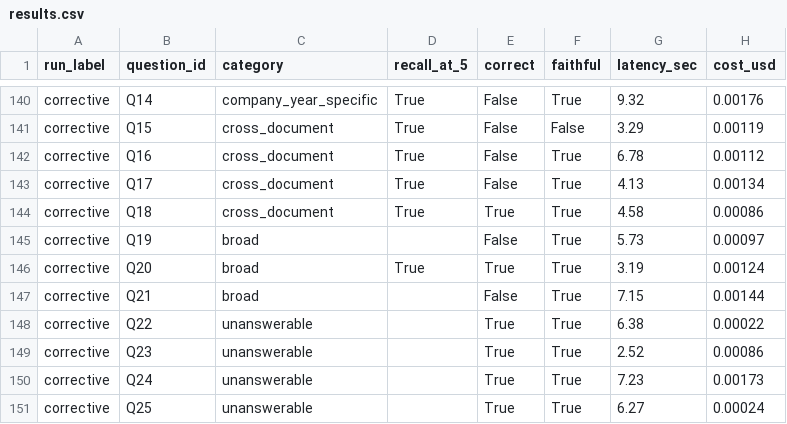
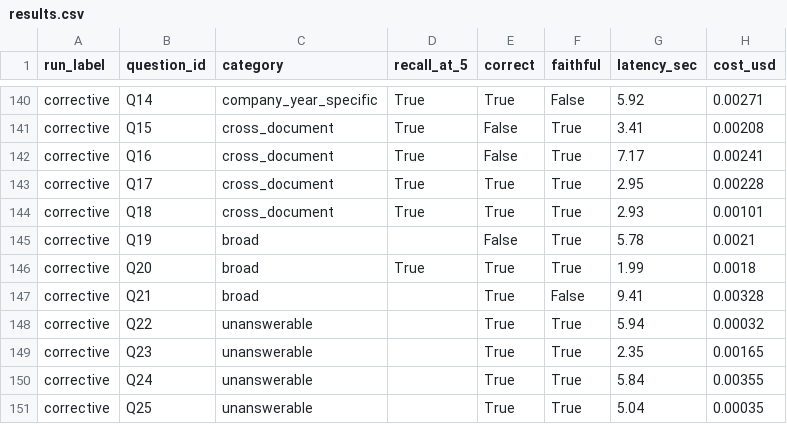
Before and after one commit to shahramshafiq/ledger-rag-system, a CSV file: eval/results.csv, drawn as a sheet; only a part is shown, gaps mark what is left out; the diff covers the shown part only; the diff names each change by its address in the sheet, - before the commit and + after, or states it on an @@ line.

Commit message:
Fix corrective rag correctness issue

```diff
--- a/eval/results.csv
+++ b/eval/results.csv
-E140 (correct): False
+E140 (correct): True
-F140 (faithful): True
+F140 (faithful): False
-G140 (latency_sec): 9.32
+G140 (latency_sec): 5.92
-H140 (cost_usd): 0.00176
+H140 (cost_usd): 0.00271
-F141 (faithful): False
+F141 (faithful): True
-G141 (latency_sec): 3.29
+G141 (latency_sec): 3.41
-H141 (cost_usd): 0.00119
+H141 (cost_usd): 0.00208
-G142 (latency_sec): 6.78
+G142 (latency_sec): 7.17
-H142 (cost_usd): 0.00112
+H142 (cost_usd): 0.00241
-E143 (correct): False
+E143 (correct): True
-G143 (latency_sec): 4.13
+G143 (latency_sec): 2.95
-H143 (cost_usd): 0.00134
+H143 (cost_usd): 0.00228
-G144 (latency_sec): 4.58
+G144 (latency_sec): 2.93
-H144 (cost_usd): 0.00086
+H144 (cost_usd): 0.00101
-G145 (latency_sec): 5.73
+G145 (latency_sec): 5.78
-H145 (cost_usd): 0.00097
+H145 (cost_usd): 0.0021
-G146 (latency_sec): 3.19
+G146 (latency_sec): 1.99
-H146 (cost_usd): 0.00124
+H146 (cost_usd): 0.0018
-E147 (correct): False
+E147 (correct): True
-F147 (faithful): True
+F147 (faithful): False
-G147 (latency_sec): 7.15
+G147 (latency_sec): 9.41
-H147 (cost_usd): 0.00144
+H147 (cost_usd): 0.00328
-G148 (latency_sec): 6.38
+G148 (latency_sec): 5.94
-H148 (cost_usd): 0.00022
+H148 (cost_usd): 0.00032
-G149 (latency_sec): 2.52
+G149 (latency_sec): 2.35
-H149 (cost_usd): 0.00086
+H149 (cost_usd): 0.00165
-G150 (latency_sec): 7.23
+G150 (latency_sec): 5.84
-H150 (cost_usd): 0.00173
+H150 (cost_usd): 0.00355
-G151 (latency_sec): 6.27
+G151 (latency_sec): 5.04
-H151 (cost_usd): 0.00024
+H151 (cost_usd): 0.00035
```
Also changed, not shown: 33 edited cells elsewhere in this file, 3 other files.
